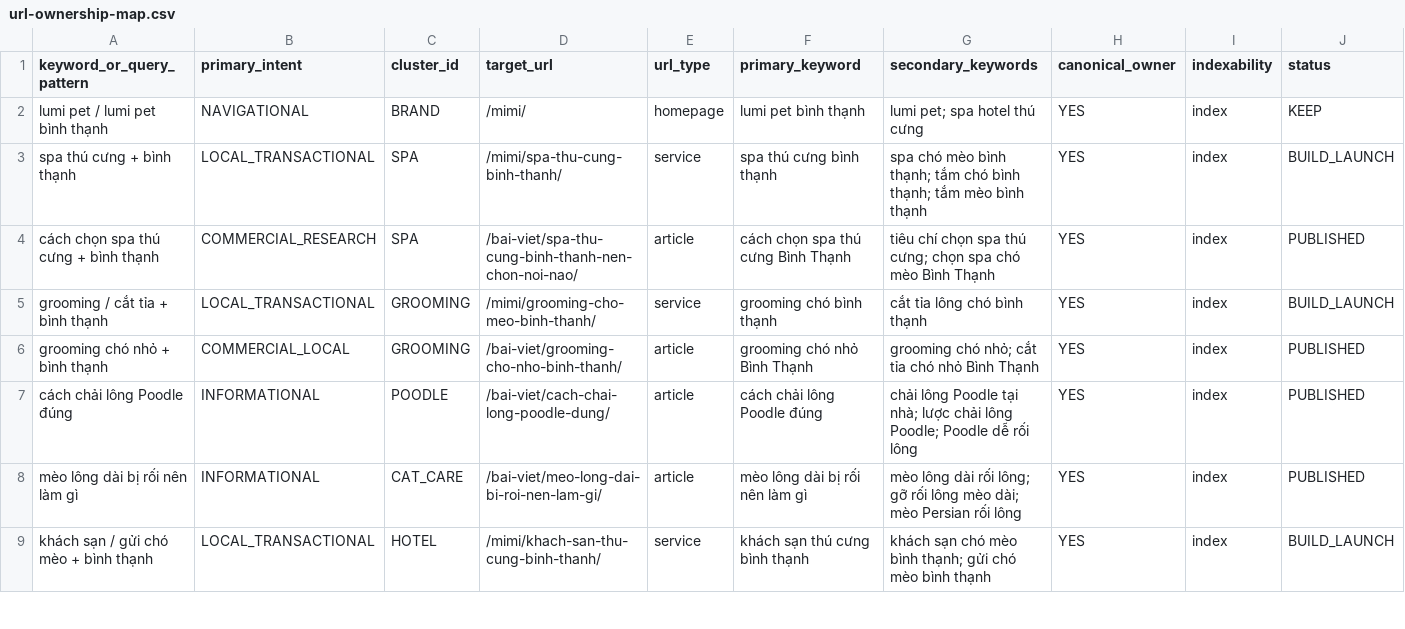
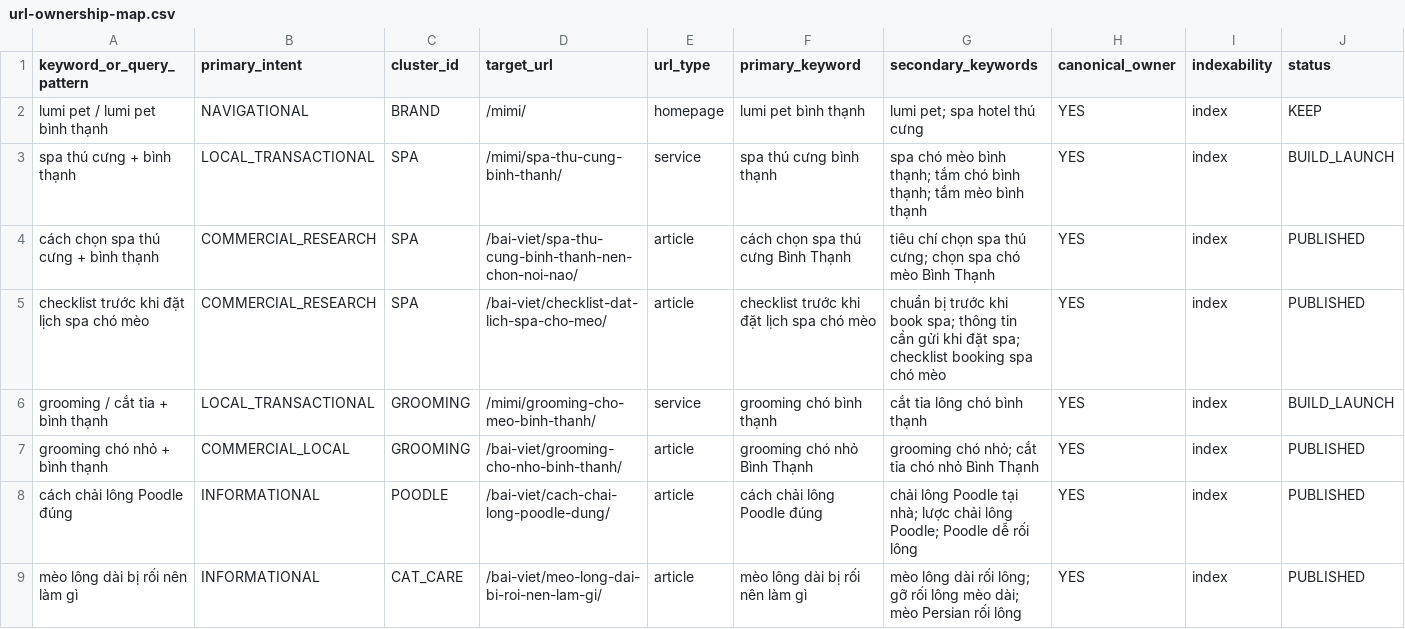
Before and after one commit to capquangfptminhlh/mimi, a CSV file: .website-os/evidence/url-ownership-map.csv, drawn as a sheet; only a part is shown; the shorter side is filled out with more unchanged rows; the diff names each change by its address in the sheet, - before the commit and + after, or states it on an @@ line.

Commit message:
seo: map spa booking checklist canonical owner

```diff
--- a/.website-os/evidence/url-ownership-map.csv
+++ b/.website-os/evidence/url-ownership-map.csv
+row 5: checklist trước khi đặt lịch spa chó mèo | COMMERCIAL_RESEARCH | SPA | /bai-viet/checklist-dat-lich-spa-cho-meo/ | article | checklist trước khi đặt lịch spa chó mèo | chuẩn bị trước khi book spa; thông tin cần gửi khi đặt spa; checklist booking spa chó mèo | YES | index | PUBLISHED
```
